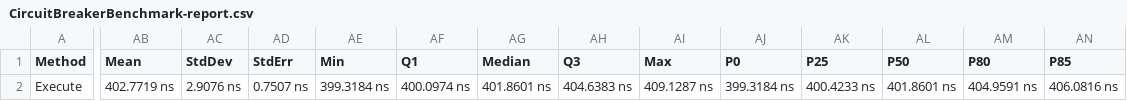
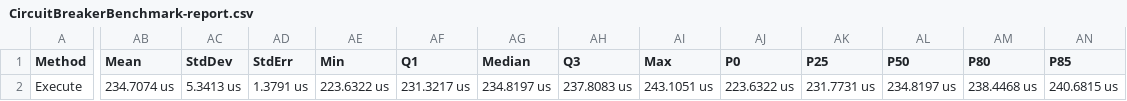
Before and after one commit to mantzas/clouddotnet, a CSV file: CloudDotNet.Benchmark/BenchmarkDotNet.Artifacts/results/CircuitBreakerBenchmark-report.csv, drawn as a sheet; only a part is shown, gaps mark what is left out; the diff covers the shown part only; the diff names each change by its address in the sheet, - before the commit and + after, or states it on an @@ line.

Commit message:
added parallel benchmark

```diff
--- a/CloudDotNet.Benchmark/BenchmarkDotNet.Artifacts/results/CircuitBreakerBenchmark-report.csv
+++ b/CloudDotNet.Benchmark/BenchmarkDotNet.Artifacts/results/CircuitBreakerBenchmark-report.csv
-AB2 (Mean): 402.7719 ns
+AB2 (Mean): 234.7074 us
-AC2 (StdDev): 2.9076 ns
+AC2 (StdDev): 5.3413 us
-AD2 (StdErr): 0.7507 ns
+AD2 (StdErr): 1.3791 us
-AE2 (Min): 399.3184 ns
+AE2 (Min): 223.6322 us
-AF2 (Q1): 400.0974 ns
+AF2 (Q1): 231.3217 us
-AG2 (Median): 401.8601 ns
+AG2 (Median): 234.8197 us
-AH2 (Q3): 404.6383 ns
+AH2 (Q3): 237.8083 us
-AI2 (Max): 409.1287 ns
+AI2 (Max): 243.1051 us
-AJ2 (P0): 399.3184 ns
+AJ2 (P0): 223.6322 us
-AK2 (P25): 400.4233 ns
+AK2 (P25): 231.7731 us
-AL2 (P50): 401.8601 ns
+AL2 (P50): 234.8197 us
-AM2 (P80): 404.9591 ns
+AM2 (P80): 238.4468 us
-AN2 (P85): 406.0816 ns
+AN2 (P85): 240.6815 us
```
Also changed, not shown: 6 edited cells elsewhere in this file, 2 other files.
